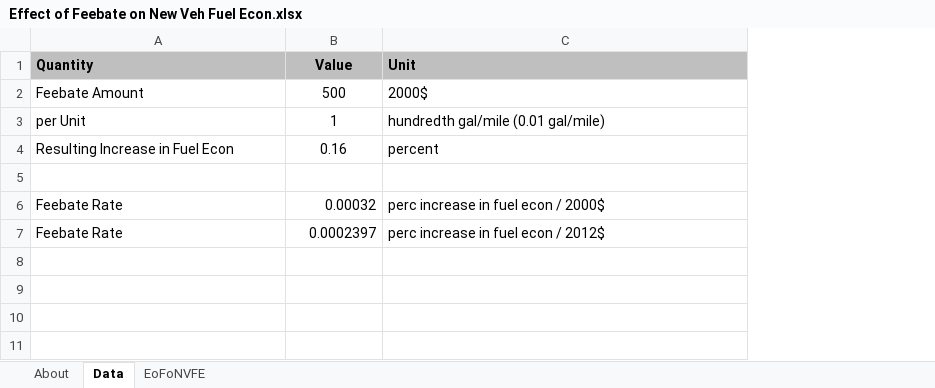
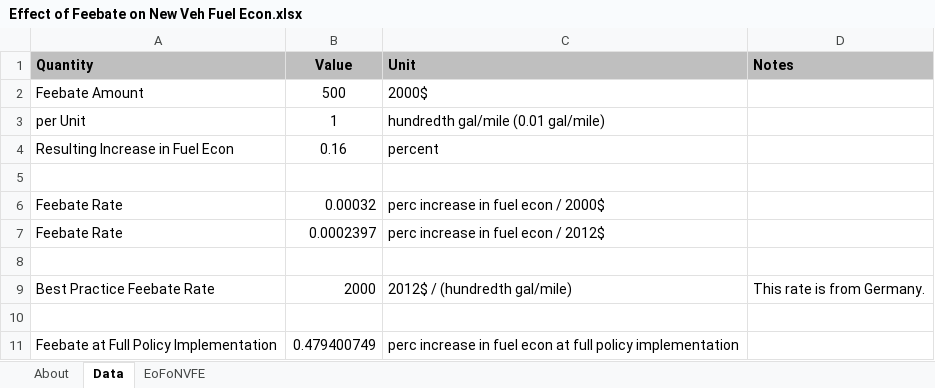
Before and after one commit to EnergyInnovation/eps-indonesia, an Excel workbook: InputData/trans/EoFoNVFE/Effect of Feebate on New Veh Fuel Econ.xlsx, sheet Data, drawn as a sheet; values as stored, in another font and other column widths than the file's, no borders; the diff names each change by its address in the sheet, - before the commit and + after, or states it on an @@ line.

```diff
--- a/InputData/trans/EoFoNVFE/Effect of Feebate on New Veh Fuel Econ.xlsx (sheet Data)
+++ b/InputData/trans/EoFoNVFE/Effect of Feebate on New Veh Fuel Econ.xlsx (sheet Data)
+column D (Notes), empty
+row 8: (empty)
+row 9: Best Practice Feebate Rate | 2000 | 2012$ / (hundredth gal/mile) | This rate is from Germany.
+row 10: (empty)
+row 11: Feebate at Full Policy Implementation | 0.479400749 | perc increase in fuel econ at full policy implementation
```
Also changed, not shown: sheet About, sheet EoFoNVFE, formulas that keep their value, 3 other files.
